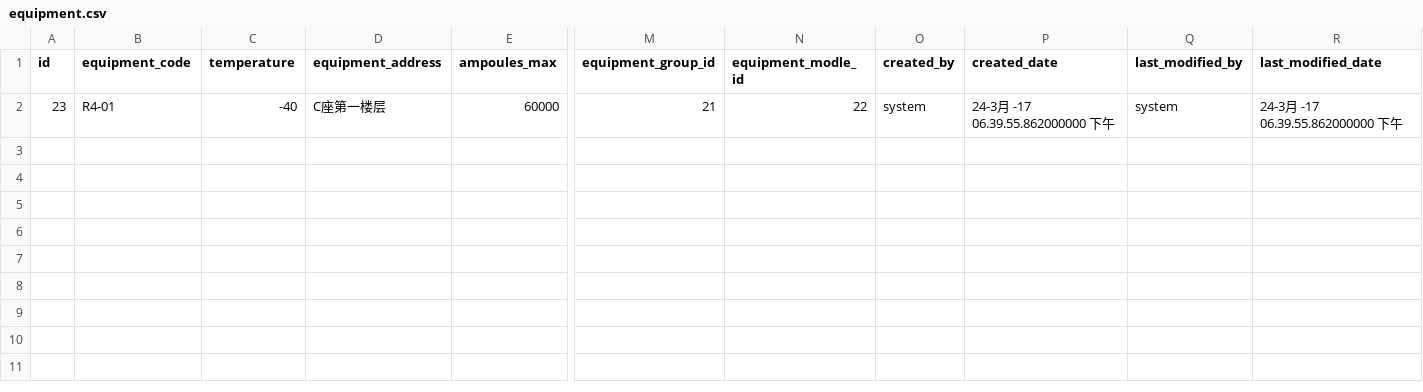
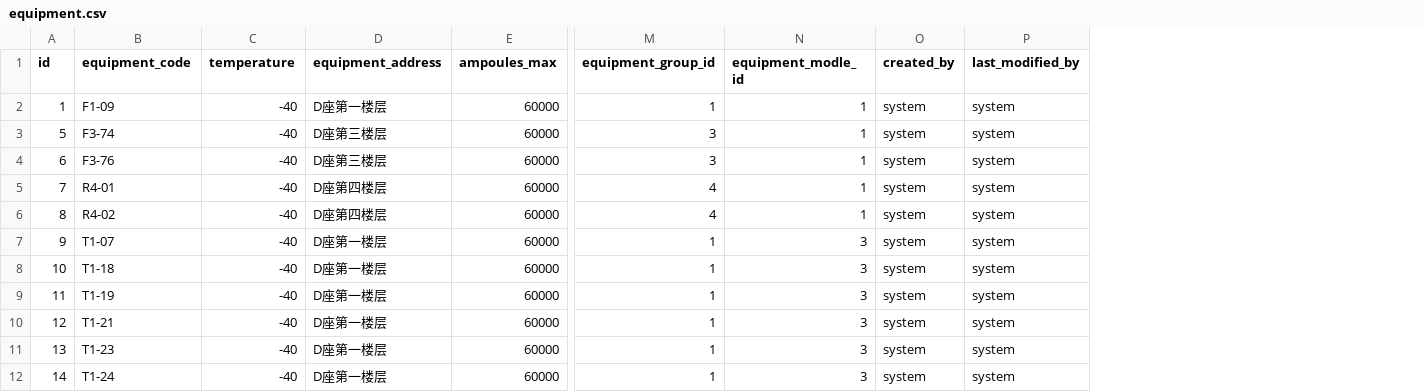
Before and after one commit to kang01/BioBank, a CSV file: src/main/resources/config/liquibase/equipment.csv, drawn as a sheet; only a part is shown, gaps mark what is left out; removed rows and columns are numbered as before the commit, all else as after; rows hold the shown columns only; the diff names each change by its address in the sheet, - before the commit and + after, or states it on an @@ line.

```diff
--- a/src/main/resources/config/liquibase/equipment.csv
+++ b/src/main/resources/config/liquibase/equipment.csv
-column P (created_date), row 2: 24-3月 -17 06.39.55.862000000 下午
-column R (last_modified_date), row 2: 24-3月 -17 06.39.55.862000000 下午
+row 2: 1 | F1-09 | -40 | D座第一楼层 | 60000 | 1 | 1 | system | system
+row 3: 5 | F3-74 | -40 | D座第三楼层 | 60000 | 3 | 1 | system | system
+row 4: 6 | F3-76 | -40 | D座第三楼层 | 60000 | 3 | 1 | system | system
-A5 (id): 23
+A5 (id): 7
-D5 (equipment_address): C座第一楼层
+D5 (equipment_address): D座第四楼层
-M5 (equipment_group_id): 21
+M5 (equipment_group_id): 4
-N5 (equipment_modle_id): 22
+N5 (equipment_modle_id): 1
+row 6: 8 | R4-02 | -40 | D座第四楼层 | 60000 | 4 | 1 | system | system
+row 7: 9 | T1-07 | -40 | D座第一楼层 | 60000 | 1 | 3 | system | system
+row 8: 10 | T1-18 | -40 | D座第一楼层 | 60000 | 1 | 3 | system | system
+row 9: 11 | T1-19 | -40 | D座第一楼层 | 60000 | 1 | 3 | system | system
+row 10: 12 | T1-21 | -40 | D座第一楼层 | 60000 | 1 | 3 | system | system
+row 11: 13 | T1-23 | -40 | D座第一楼层 | 60000 | 1 | 3 | system | system
+row 12: 14 | T1-24 | -40 | D座第一楼层 | 60000 | 1 | 3 | system | system
```
Also changed, not shown: src/main/resources/config/liquibase/area.csv, src/main/resources/config/liquibase/frozen_tube_type.csv, 11 other files.
